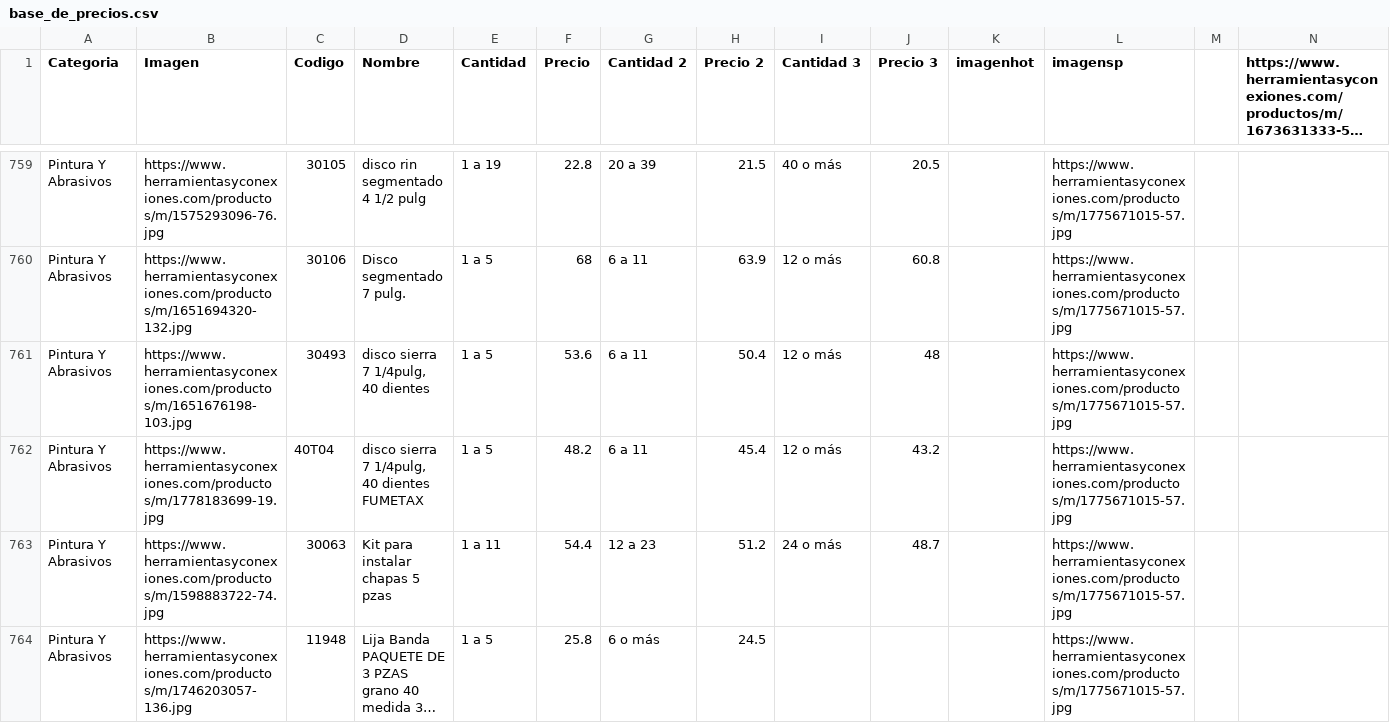
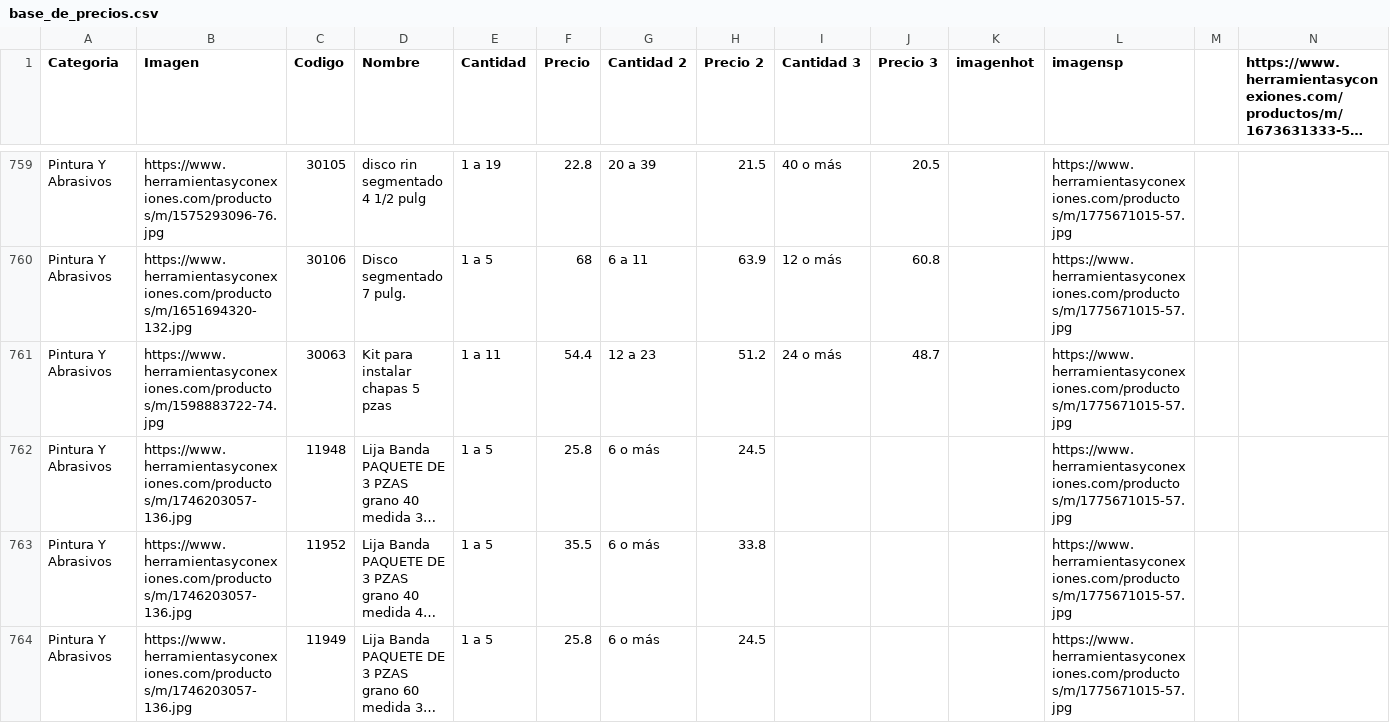
Before and after one commit to herramientasyconexiones-star/CATALOGO-HERCON, a CSV file: base_de_precios.csv, drawn as a sheet; only a part is shown, gaps mark what is left out; the shorter side is filled out with more unchanged rows; long unchanged cells end in ….

Commit message:
Update base_de_precios.csv

```diff
--- a/base_de_precios.csv
+++ b/base_de_precios.csv
@@ -760,4 +760,2 @@ Pintura Y Abrasivos	https://www.herramientasyconexiones.com/productos/m/15752930
 Pintura Y Abrasivos	https://www.herramientasyconexiones.com/productos/m/1651694320-132.jpg	30106	Disco segmentado 7 pulg. 	 1 a 5	68	 6  a 11	63.9	 12 o más	60.8		https://www.herramientasyconexiones.com/productos/m/1775671015-57.jpg		
-Pintura Y Abrasivos	https://www.herramientasyconexiones.com/productos/m/1651676198-103.jpg	30493	disco sierra 7 1/4pulg, 40 dientes 	 1 a 5	53.6	 6  a 11	50.4	 12 o más	48		https://www.herramientasyconexiones.com/productos/m/1775671015-57.jpg		
-Pintura Y Abrasivos	https://www.herramientasyconexiones.com/productos/m/1778183699-19.jpg	40T04	disco sierra 7 1/4pulg, 40 dientes FUMETAX 	 1 a 5	48.2	 6  a 11	45.4	 12 o más	43.2		https://www.herramientasyconexiones.com/productos/m/1775671015-57.jpg		
 Pintura Y Abrasivos	https://www.herramientasyconexiones.com/productos/m/1598883722-74.jpg	30063	Kit para instalar chapas 5 pzas 	 1 a 11	54.4	 12  a 23	51.2	 24 o más	48.7		https://www.herramientasyconexiones.com/productos/m/1775671015-57.jpg		
```
